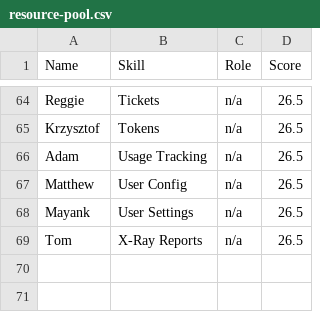
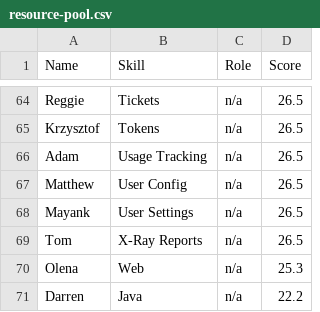
Before and after one commit to roybailey/research-babel6, a CSV file: public/data/resource-pool.csv, drawn as a sheet; only a part is shown, gaps mark what is left out.

```diff
--- a/public/data/resource-pool.csv
+++ b/public/data/resource-pool.csv
@@ -69 +69,3 @@ Mayank,User Settings,n/a,26.5
 Tom,X-Ray Reports,n/a,26.5
+Olena,Web,n/a,25.3
+Darren,Java,n/a,22.2
```
Also changed, not shown: 1 other file.
